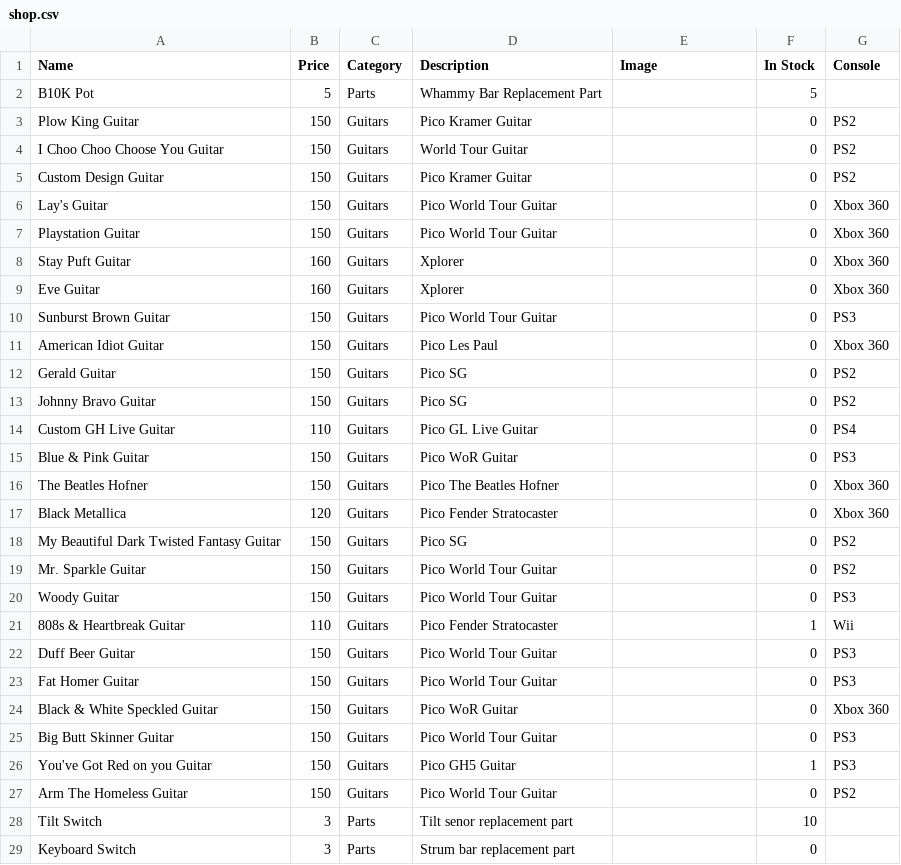
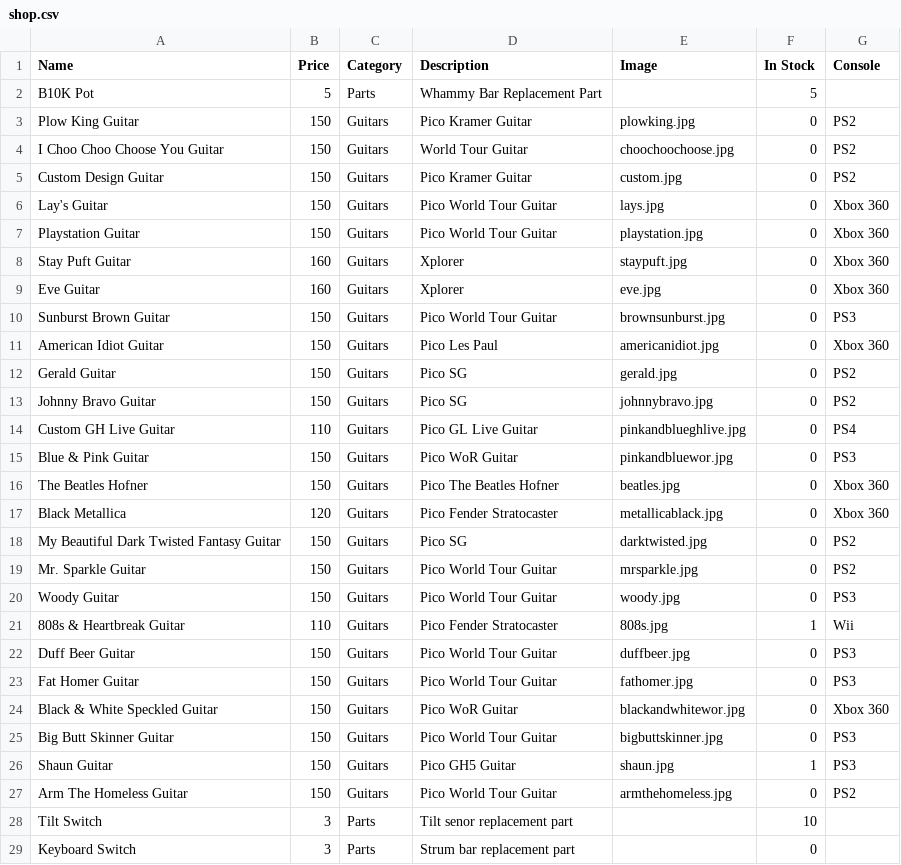
Before and after one commit to EzekielBrown/ezekielbrown.github.io, a CSV file: shop.csv, drawn as a sheet; only a part is shown; the diff covers the shown part only.

Commit message:
added images

```diff
--- a/shop.csv
+++ b/shop.csv
@@ -2,27 +2,27 @@ Name,Price,Category,Description,Image,In Stock,Console
 B10K Pot,5,Parts,Whammy Bar Replacement Part,,5,
-Plow King Guitar,150,Guitars,Pico Kramer Guitar,,0,PS2
-I Choo Choo Choose You Guitar,150,Guitars,World Tour Guitar,,0,PS2
-Custom Design Guitar,150,Guitars,Pico Kramer Guitar,,0,PS2
-Lay's Guitar,150,Guitars,Pico World Tour Guitar,,0,Xbox 360
-Playstation Guitar,150,Guitars,Pico World Tour Guitar,,0,Xbox 360
-Stay Puft Guitar,160,Guitars,Xplorer,,0,Xbox 360
-Eve Guitar,160,Guitars,Xplorer,,0,Xbox 360
-Sunburst Brown Guitar,150,Guitars,Pico World Tour Guitar,,0,PS3
-American Idiot Guitar,150,Guitars,Pico Les Paul,,0,Xbox 360
-Gerald Guitar,150,Guitars,Pico SG,,0,PS2
-Johnny Bravo Guitar,150,Guitars,Pico SG,,0,PS2
-Custom GH Live Guitar,110,Guitars,Pico GL Live Guitar,,0,PS4
-Blue & Pink Guitar,150,Guitars,Pico WoR Guitar,,0,PS3
-The Beatles Hofner,150,Guitars,Pico The Beatles Hofner,,0,Xbox 360
-Black Metallica,120,Guitars,Pico Fender Stratocaster,,0,Xbox 360
-My Beautiful Dark Twisted Fantasy Guitar,150,Guitars,Pico SG,,0,PS2
-Mr. Sparkle Guitar,150,Guitars,Pico World Tour Guitar,,0,PS2
-Woody Guitar,150,Guitars,Pico World Tour Guitar,,0,PS3
-808s & Heartbreak Guitar,110,Guitars,Pico Fender Stratocaster,,1,Wii
-Duff Beer Guitar,150,Guitars,Pico World Tour Guitar,,0,PS3
-Fat Homer Guitar,150,Guitars,Pico World Tour Guitar,,0,PS3
-Black & White Speckled Guitar,150,Guitars,Pico WoR Guitar,,0,Xbox 360
-Big Butt Skinner Guitar,150,Guitars,Pico World Tour Guitar,,0,PS3
-You've Got Red on you Guitar,150,Guitars,Pico GH5 Guitar,,1,PS3
-Arm The Homeless Guitar,150,Guitars,Pico World Tour Guitar,,0,PS2
+Plow King Guitar,150,Guitars,Pico Kramer Guitar,plowking.jpg,0,PS2
+I Choo Choo Choose You Guitar,150,Guitars,World Tour Guitar,choochoochoose.jpg,0,PS2
+Custom Design Guitar,150,Guitars,Pico Kramer Guitar,custom.jpg,0,PS2
+Lay's Guitar,150,Guitars,Pico World Tour Guitar,lays.jpg,0,Xbox 360
+Playstation Guitar,150,Guitars,Pico World Tour Guitar,playstation.jpg,0,Xbox 360
+Stay Puft Guitar,160,Guitars,Xplorer,staypuft.jpg,0,Xbox 360
+Eve Guitar,160,Guitars,Xplorer,eve.jpg,0,Xbox 360
+Sunburst Brown Guitar,150,Guitars,Pico World Tour Guitar,brownsunburst.jpg,0,PS3
+American Idiot Guitar,150,Guitars,Pico Les Paul,americanidiot.jpg,0,Xbox 360
+Gerald Guitar,150,Guitars,Pico SG,gerald.jpg,0,PS2
+Johnny Bravo Guitar,150,Guitars,Pico SG,johnnybravo.jpg,0,PS2
+Custom GH Live Guitar,110,Guitars,Pico GL Live Guitar,pinkandblueghlive.jpg,0,PS4
+Blue & Pink Guitar,150,Guitars,Pico WoR Guitar,pinkandbluewor.jpg,0,PS3
+The Beatles Hofner,150,Guitars,Pico The Beatles Hofner,beatles.jpg,0,Xbox 360
+Black Metallica,120,Guitars,Pico Fender Stratocaster,metallicablack.jpg,0,Xbox 360
+My Beautiful Dark Twisted Fantasy Guitar,150,Guitars,Pico SG,darktwisted.jpg,0,PS2
+Mr. Sparkle Guitar,150,Guitars,Pico World Tour Guitar,mrsparkle.jpg,0,PS2
+Woody Guitar,150,Guitars,Pico World Tour Guitar,woody.jpg,0,PS3
+808s & Heartbreak Guitar,110,Guitars,Pico Fender Stratocaster,808s.jpg,1,Wii
+Duff Beer Guitar,150,Guitars,Pico World Tour Guitar,duffbeer.jpg,0,PS3
+Fat Homer Guitar,150,Guitars,Pico World Tour Guitar,fathomer.jpg,0,PS3
+Black & White Speckled Guitar,150,Guitars,Pico WoR Guitar,blackandwhitewor.jpg,0,Xbox 360
+Big Butt Skinner Guitar,150,Guitars,Pico World Tour Guitar,bigbuttskinner.jpg,0,PS3
+Shaun Guitar,150,Guitars,Pico GH5 Guitar,shaun.jpg,1,PS3
+Arm The Homeless Guitar,150,Guitars,Pico World Tour Guitar,armthehomeless.jpg,0,PS2
 Tilt Switch,3,Parts,Tilt senor replacement part,,10,
```
Also changed, not shown: 1 added row and 2 edited cells elsewhere in this file, 29 other files.
